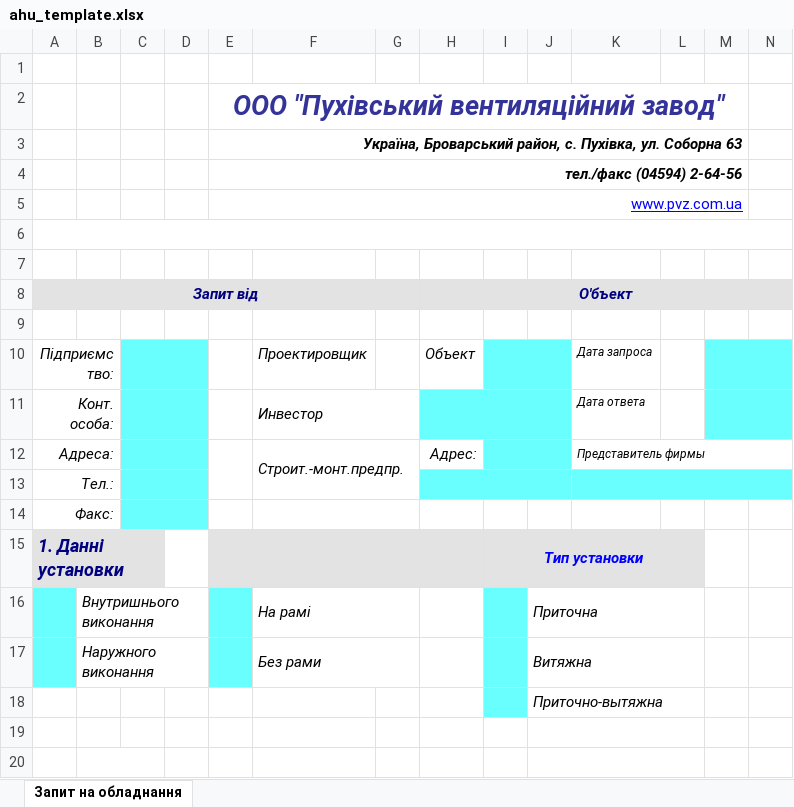
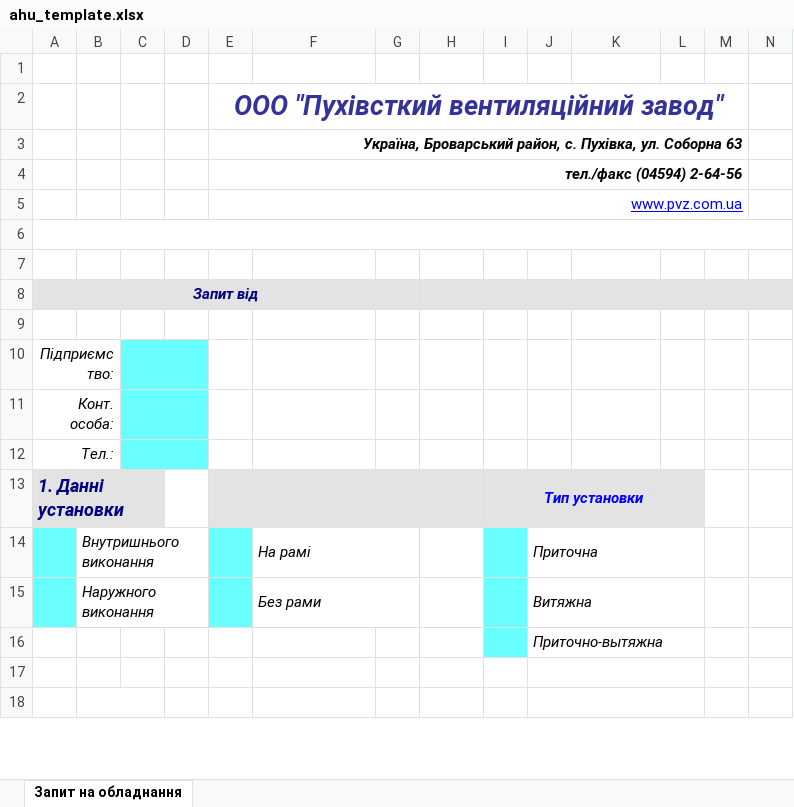
Before and after one commit to Chiller44/LCC_PVZ, an Excel workbook: templates/ahu_template.xlsx, sheet Запит на обладнання, drawn as a sheet; only a part is shown; values as stored, in another font and other column widths than the file's, no borders; charts and pictures not drawn; removed rows and columns are numbered as before the commit, all else as after; the diff names each change by its address in the sheet, - before the commit and + after, or states it on an @@ line.

```diff
--- a/templates/ahu_template.xlsx (sheet Запит на обладнання)
+++ b/templates/ahu_template.xlsx (sheet Запит на обладнання)
-E2: ООО "Пухівський вентиляційний завод"
+E2: ООО "Пухівсткий вентиляційний завод"
-H8: О'бъект
+H8: (empty)
-row 10: Підприємство: |  |  |  |  | Проектировщик |  | Объект |  |  | Дата запроса
+row 10: Підприємство:
-F11: Инвестор
+F11: (empty)
-F11:G11 merged
-H11:J11 fill: #69FFFF
+H11:J11 fill: none
-H11:J11 merged
-K11: Дата ответа
+K11: (empty)
-M11:N11 fill: #69FFFF
+M11:N11 fill: none
-M11:N11 merged
-row 12: Адреса: |  |  |  |  | Строит.-монт.предпр. |  | Адрес: |  |  | Представитель фирмы
-H12:N12 fill: #69FFFF
+H12:N12 fill: none
-H13:J13 merged
-K13:N13 merged
-row 14: Факс:
```
Also changed, not shown: 13 other files.
